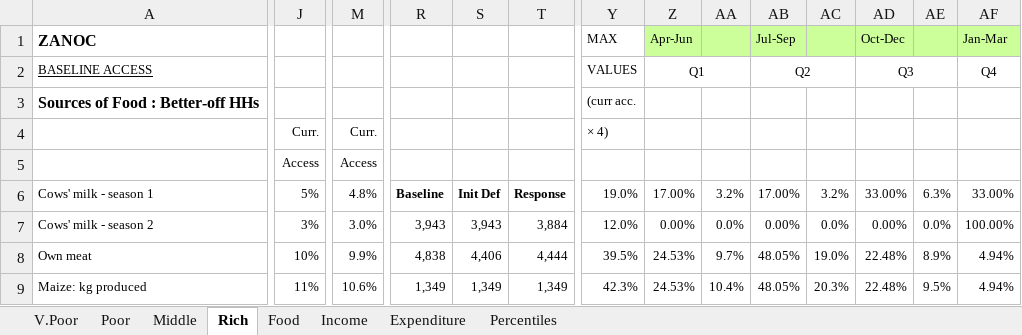
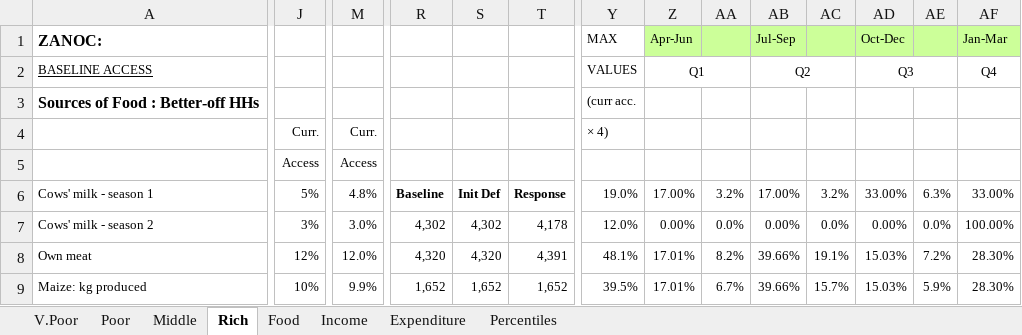
Before and after one commit to CharlesRethman/HEA-ZA-Spreadsheets, an Excel workbook: zanoc_0.xlsx, sheet Rich, drawn as a sheet; only a part is shown, gaps mark what is left out; values as stored, in another font and other column widths than the file's, no borders; conditional formats not drawn; the diff covers the shown part only; the diff names each change by its address in the sheet, - before the commit and + after, or states it on an @@ line.

```diff
--- a/zanoc_0.xlsx (sheet Rich)
+++ b/zanoc_0.xlsx (sheet Rich)
-A1: ZANOC
+A1: ZANOC:
-R7: 3,943
+R7: 4,302
-S7: 3,943
+S7: 4,302
-T7: 3,884
+T7: 4,178
-J8: 10%
+J8: 12%
-M8: 9.9%
+M8: 12.0%
-R8: 4,838
+R8: 4,320
-S8: 4,406
+S8: 4,320
-T8: 4,444
+T8: 4,391
-Y8: 39.5%
+Y8: 48.1%
-Z8:Z9: 24.53%
+Z8:Z9: 17.01%
-AA8: 9.7%
+AA8: 8.2%
-AB8:AB9: 48.05%
+AB8:AB9: 39.66%
-AC8: 19.0%
+AC8: 19.1%
-AD8:AD9: 22.48%
+AD8:AD9: 15.03%
-AE8: 8.9%
+AE8: 7.2%
-AF8:AF9: 4.94%
+AF8:AF9: 28.30%
-J9: 11%
+J9: 10%
-M9: 10.6%
+M9: 9.9%
-R9: 1,349
+R9: 1,652
-S9: 1,349
+S9: 1,652
-T9: 1,349
+T9: 1,652
-Y9: 42.3%
+Y9: 39.5%
-AA9: 10.4%
+AA9: 6.7%
-AC9: 20.3%
+AC9: 15.7%
-AE9: 9.5%
+AE9: 5.9%
```
Also changed, not shown: 40 added rows, 22 removed rows, 313 edited cells and cell formats elsewhere in this sheet, sheet Percentiles, sheet Poor, sheet Middle, sheet V.Poor, sheet Income, sheet Expenditure, 1 more sheet, formulas that keep their value, charts or pictures, zaocc_0.xlsx, zaolo_0.xlsx, 9 other files.
